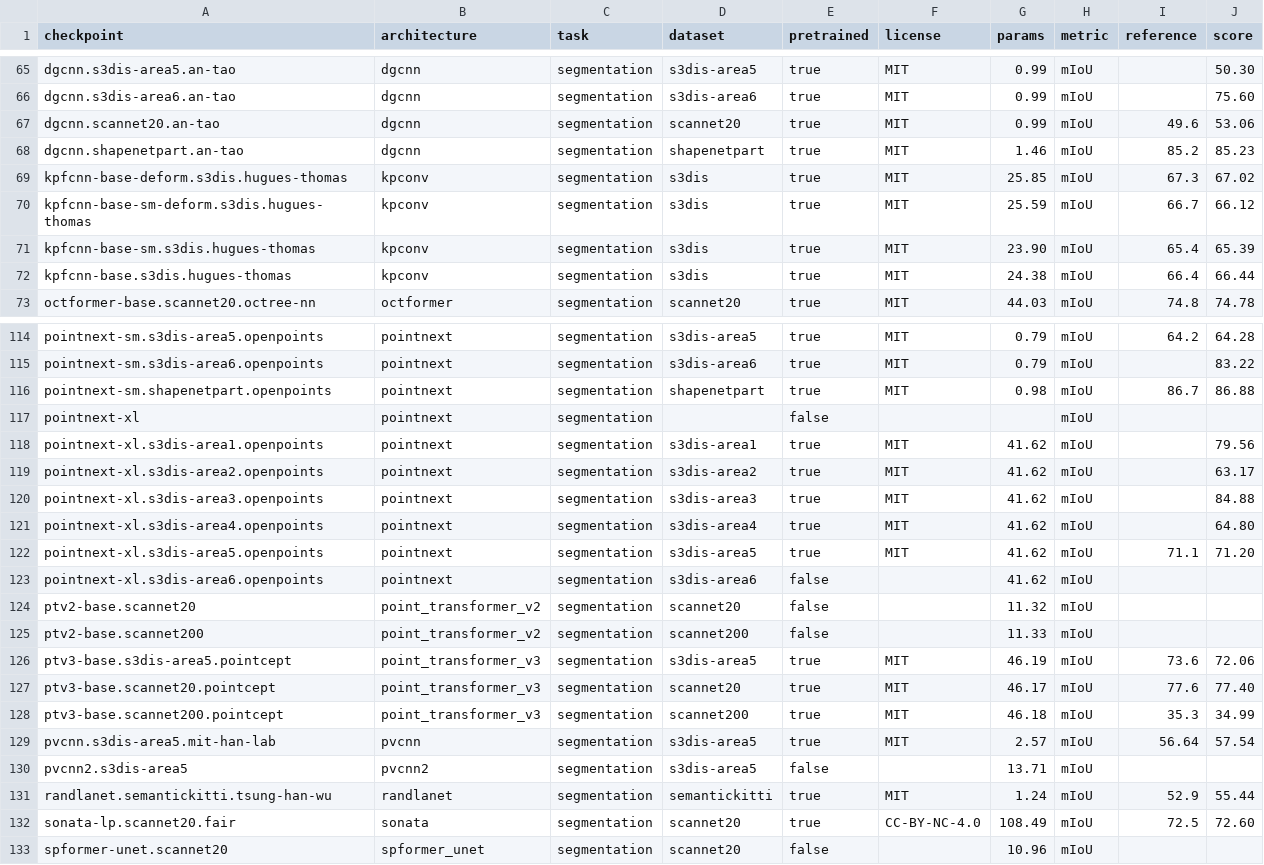
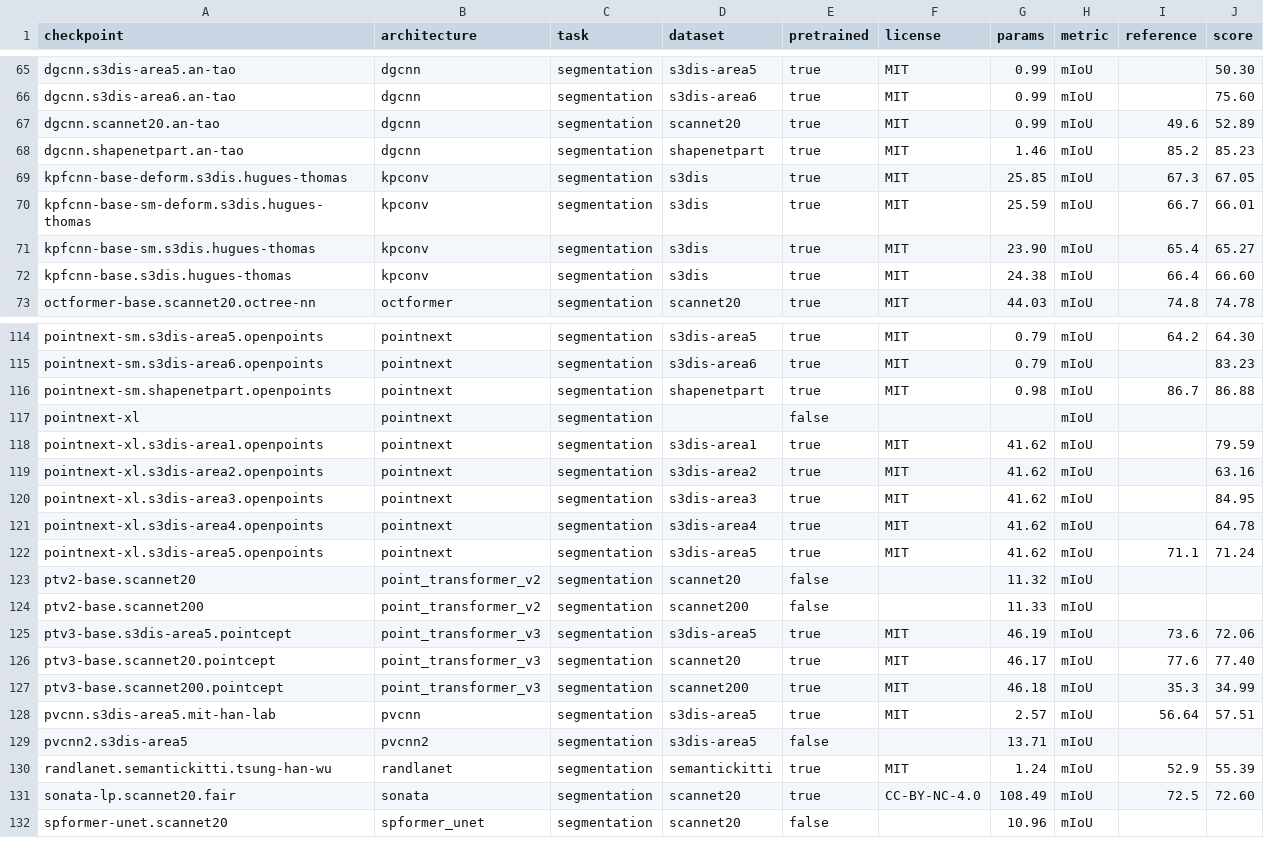
Before and after one commit to arthurdjn/pytorch-pointcloud, a CSV file: docs/data/models.csv, drawn as a sheet; only a part is shown, gaps mark what is left out; removed rows and columns are numbered as before the commit, all else as after; the diff covers the shown part only; the diff names each change by its address in the sheet, - before the commit and + after, or states it on an @@ line.

```diff
--- a/docs/data/models.csv
+++ b/docs/data/models.csv
-J67 (score): 53.06
+J67 (score): 52.89
-J69 (score): 67.02
+J69 (score): 67.05
-J70 (score): 66.12
+J70 (score): 66.01
-J71 (score): 65.39
+J71 (score): 65.27
-J72 (score): 66.44
+J72 (score): 66.60
-J114 (score): 64.28
+J114 (score): 64.30
-J115 (score): 83.22
+J115 (score): 83.23
-J118 (score): 79.56
+J118 (score): 79.59
-J119 (score): 63.17
+J119 (score): 63.16
-J120 (score): 84.88
+J120 (score): 84.95
-J121 (score): 64.80
+J121 (score): 64.78
-J122 (score): 71.20
+J122 (score): 71.24
-row 123: pointnext-xl.s3dis-area6.openpoints | pointnext | segmentation | s3dis-area6 | false |  | 41.62 | mIoU
-J128 (score): 57.54
+J128 (score): 57.51
-J130 (score): 55.44
+J130 (score): 55.39
```
Also changed, not shown: 26 edited cells elsewhere in this file, 54 other files.
